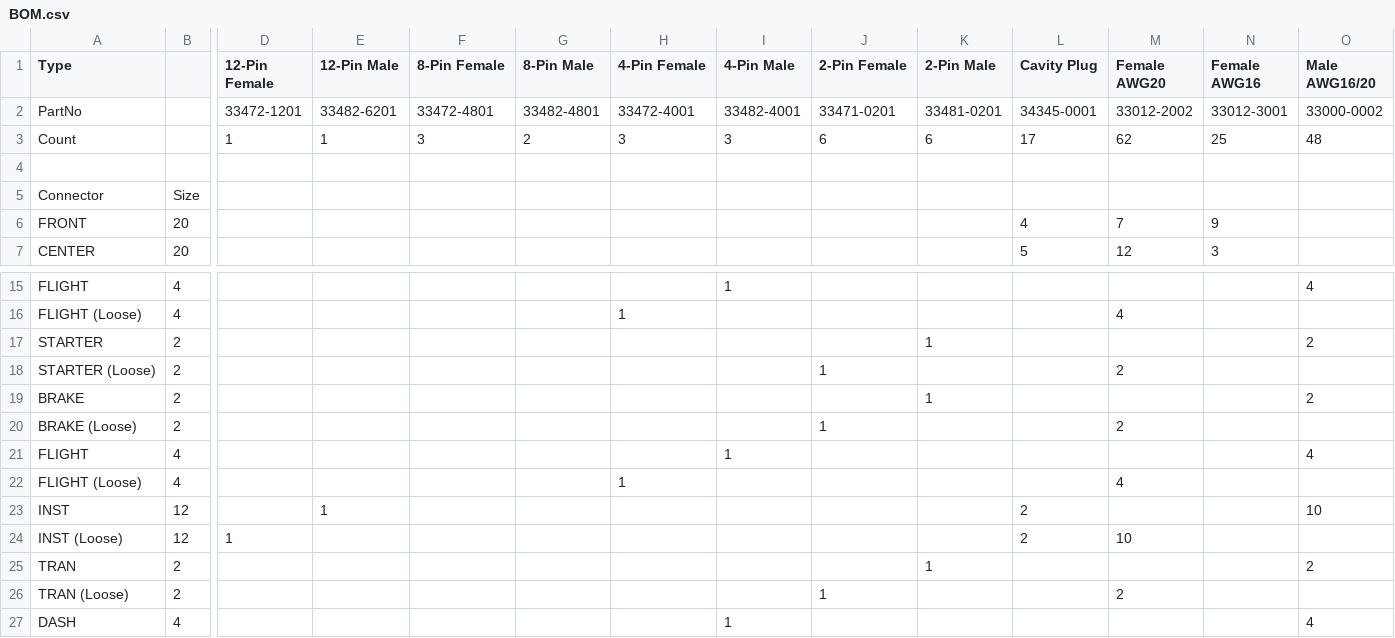
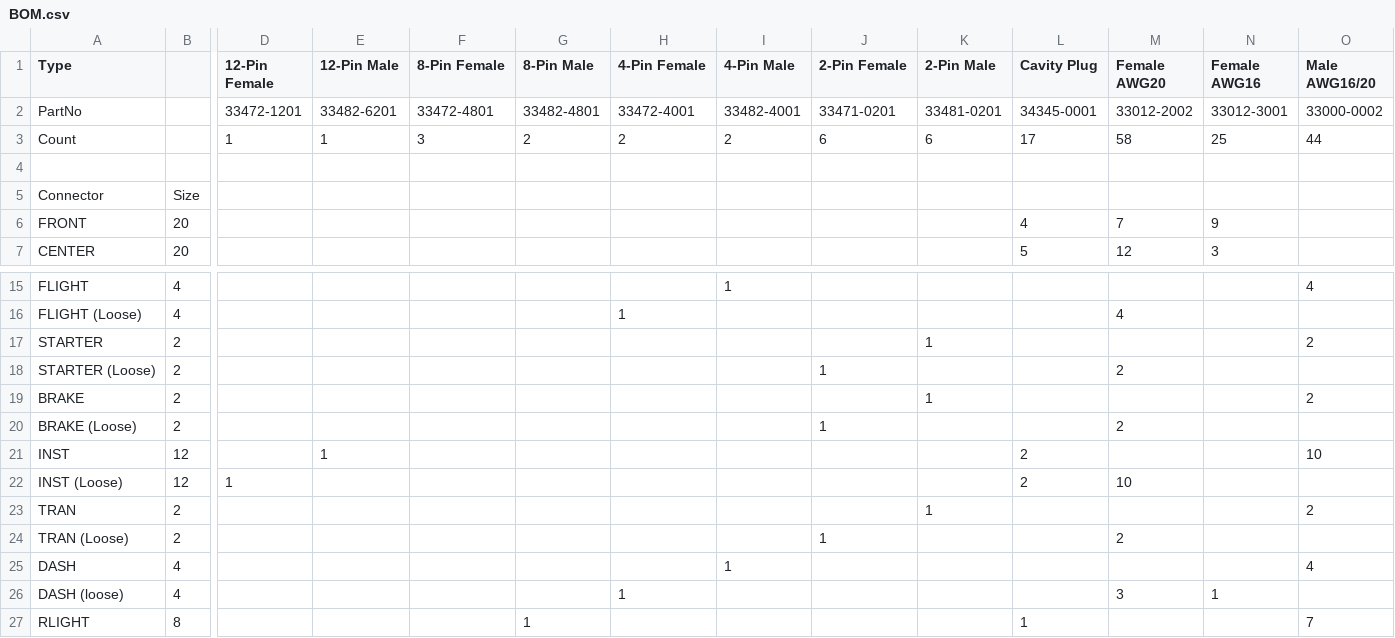
Before and after one commit to JacobNeergaard/powerunit, a CSV file: Harness/BOM.csv, drawn as a sheet; only a part is shown, gaps mark what is left out; the shorter side is filled out with more unchanged rows; rows hold the shown columns only; the diff names each change by its address in the sheet, - before the commit and + after, or states it on an @@ line.

Commit message:
remove dual FLIGHT connector

```diff
--- a/Harness/BOM.csv
+++ b/Harness/BOM.csv
-H3 (4-Pin Female): 3
+H3 (4-Pin Female): 2
-I3 (4-Pin Male): 3
+I3 (4-Pin Male): 2
-M3 (Female AWG20): 62
+M3 (Female AWG20): 58
-O3 (Male AWG16/20): 48
+O3 (Male AWG16/20): 44
-row 21: FLIGHT | 4 |  |  |  |  |  | 1 |  |  |  |  |  | 4
-row 22: FLIGHT (Loose) | 4 |  |  |  |  | 1 |  |  |  |  | 4
```
